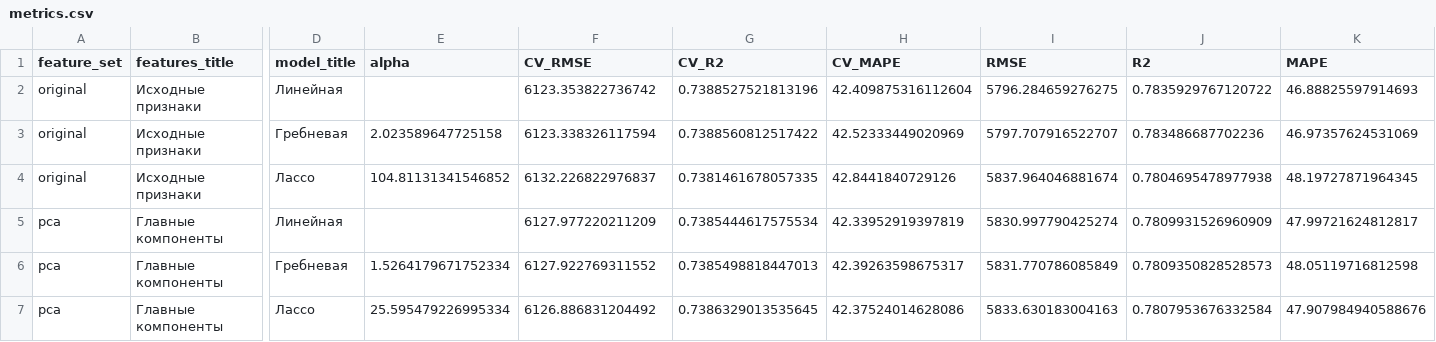
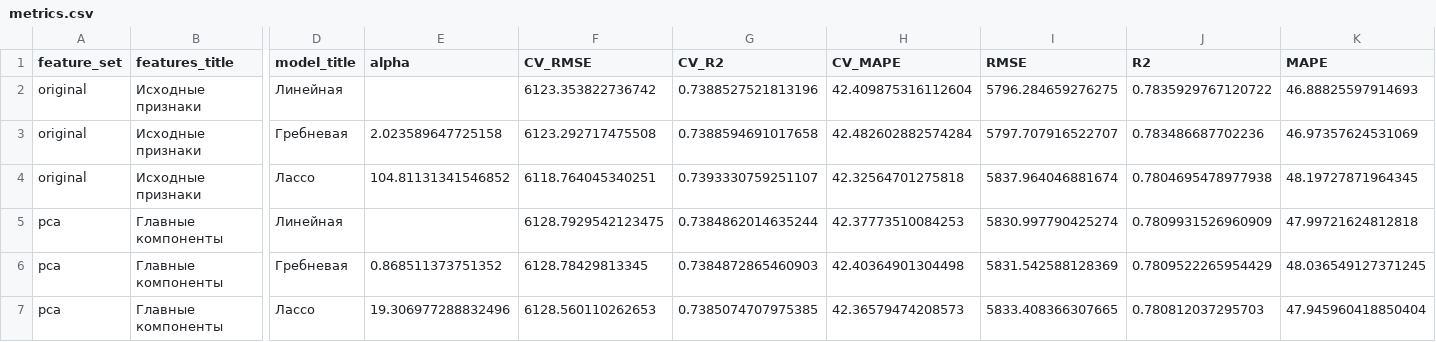
Before and after one commit to AHTOH-CODER/ML_LAB_1, a CSV file: output/metrics.csv, drawn as a sheet; only a part is shown, gaps mark what is left out; the diff names each change by its address in the sheet, - before the commit and + after, or states it on an @@ line.

```diff
--- a/output/metrics.csv
+++ b/output/metrics.csv
-F3 (CV_RMSE): 6123.338326117594
+F3 (CV_RMSE): 6123.292717475508
-G3 (CV_R2): 0.7388560812517422
+G3 (CV_R2): 0.7388594691017658
-H3 (CV_MAPE): 42.52333449020969
+H3 (CV_MAPE): 42.482602882574284
-F4 (CV_RMSE): 6132.226822976837
+F4 (CV_RMSE): 6118.764045340251
-G4 (CV_R2): 0.7381461678057335
+G4 (CV_R2): 0.7393330759251107
-H4 (CV_MAPE): 42.8441840729126
+H4 (CV_MAPE): 42.32564701275818
-F5 (CV_RMSE): 6127.977220211209
+F5 (CV_RMSE): 6128.7929542123475
-G5 (CV_R2): 0.7385444617575534
+G5 (CV_R2): 0.7384862014635244
-H5 (CV_MAPE): 42.33952919397819
+H5 (CV_MAPE): 42.37773510084253
-K5 (MAPE): 47.99721624812817
+K5 (MAPE): 47.99721624812818
-E6 (alpha): 1.5264179671752334
+E6 (alpha): 0.868511373751352
-F6 (CV_RMSE): 6127.922769311552
+F6 (CV_RMSE): 6128.78429813345
-G6 (CV_R2): 0.7385498818447013
+G6 (CV_R2): 0.7384872865460903
-H6 (CV_MAPE): 42.39263598675317
+H6 (CV_MAPE): 42.40364901304498
-I6 (RMSE): 5831.770786085849
+I6 (RMSE): 5831.542588128369
-J6 (R2): 0.7809350828528573
+J6 (R2): 0.7809522265954429
-K6 (MAPE): 48.05119716812598
+K6 (MAPE): 48.036549127371245
-E7 (alpha): 25.595479226995334
+E7 (alpha): 19.306977288832496
-F7 (CV_RMSE): 6126.886831204492
+F7 (CV_RMSE): 6128.560110262653
-G7 (CV_R2): 0.7386329013535645
+G7 (CV_R2): 0.7385074707975385
-H7 (CV_MAPE): 42.37524014628086
+H7 (CV_MAPE): 42.36579474208573
-I7 (RMSE): 5833.630183004163
+I7 (RMSE): 5833.408366307665
-J7 (R2): 0.7807953676332584
+J7 (R2): 0.780812037295703
-K7 (MAPE): 47.907984940588676
+K7 (MAPE): 47.945960418850404
```
Also changed, not shown: output/coefficients_original.csv, output/coefficients_pca.csv, 13 other files.
